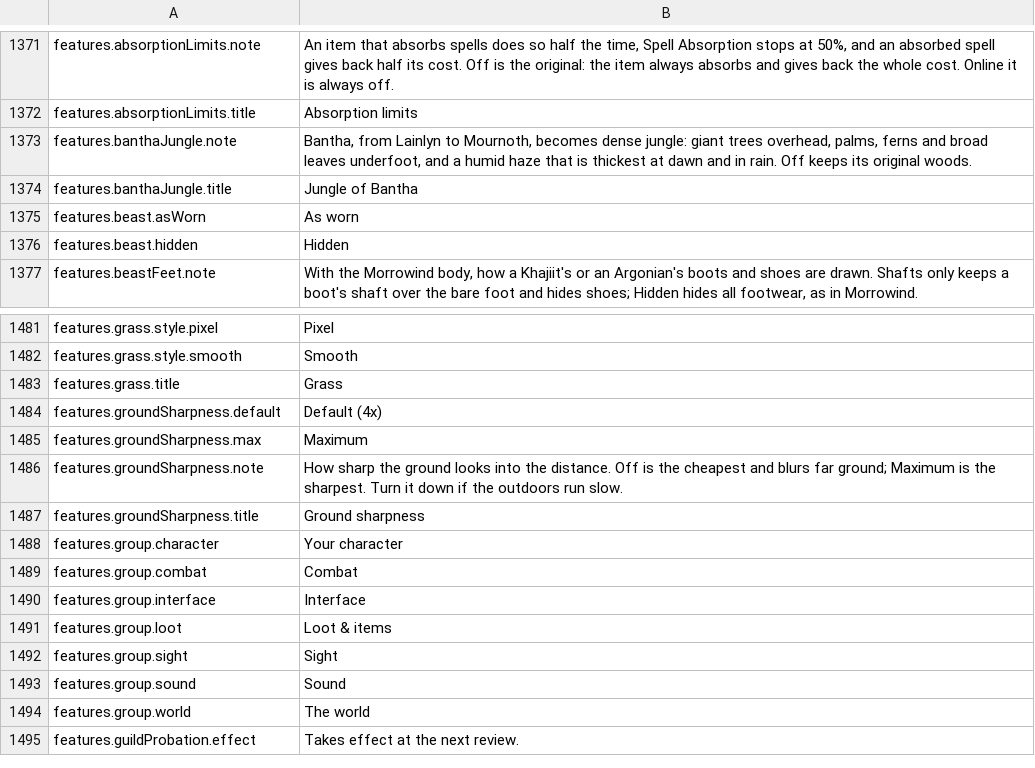
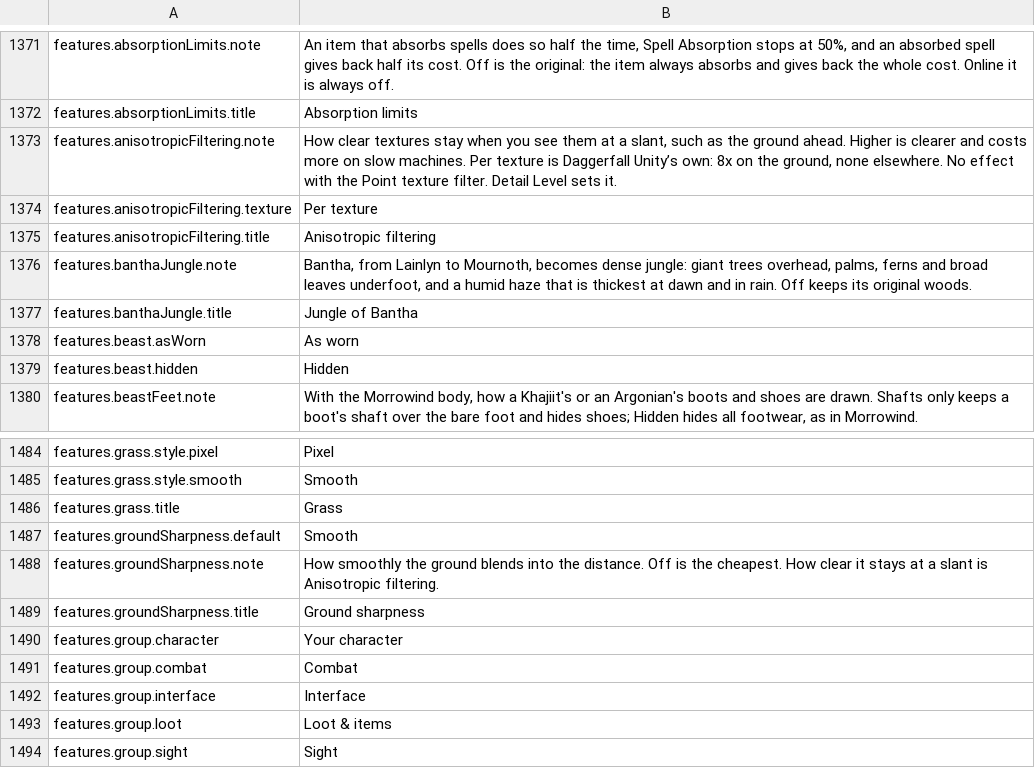
Before and after one commit to travddm/daggerfall-js-source, a CSV file: locales/en/Port_Strings.csv, drawn as a sheet; only a part is shown, gaps mark what is left out; the shorter side is filled out with more unchanged rows.

Commit message:
Anisotropic Filtering row, for every world texture and the ground; the snow ground follows the ground's sampling
Off, Per texture, 2x, 4x, 8x, 16x, 8x by default, capped by the driver and none under Point. Detail Level sets it as
DFU's quality levels set Unity's anisotropy. Ground sharpness keeps the ground's minification alone. The snow
ground's albedo takes the ground's sampling and Sharp's rewrite, and every one follows a change on the next frame.

```diff
--- a/locales/en/Port_Strings.csv
+++ b/locales/en/Port_Strings.csv
@@ -1372,2 +1372,5 @@ features.absorptionLimits.note,"An item that absorbs spells does so half the tim
 features.absorptionLimits.title,"Absorption limits"
+features.anisotropicFiltering.note,"How clear textures stay when you see them at a slant, such as the ground ahead. Higher is clearer and costs more on slow machines. Per texture is Daggerfall Unity’s own: 8x on the ground, none elsewhere. No effect with the Point texture filter. Detail Level sets it."
+features.anisotropicFiltering.texture,"Per texture"
+features.anisotropicFiltering.title,"Anisotropic filtering"
 features.banthaJungle.note,"Bantha, from Lainlyn to Mournoth, becomes dense jungle: giant trees overhead, palms, ferns and broad leaves underfoot, and a humid haze that is thickest at dawn and in rain. Off keeps its original woods."
@@ -1483,5 +1486,4 @@ features.grass.style.smooth,"Smooth"
 features.grass.title,"Grass"
-features.groundSharpness.default,"Default (4x)"
-features.groundSharpness.max,"Maximum"
-features.groundSharpness.note,"How sharp the ground looks into the distance. Off is the cheapest and blurs far ground; Maximum is the sharpest. Turn it down if the outdoors run slow."
+features.groundSharpness.default,"Smooth"
+features.groundSharpness.note,"How smoothly the ground blends into the distance. Off is the cheapest. How clear it stays at a slant is Anisotropic filtering."
 features.groundSharpness.title,"Ground sharpness"
```
Also changed, not shown: 23 other files.
